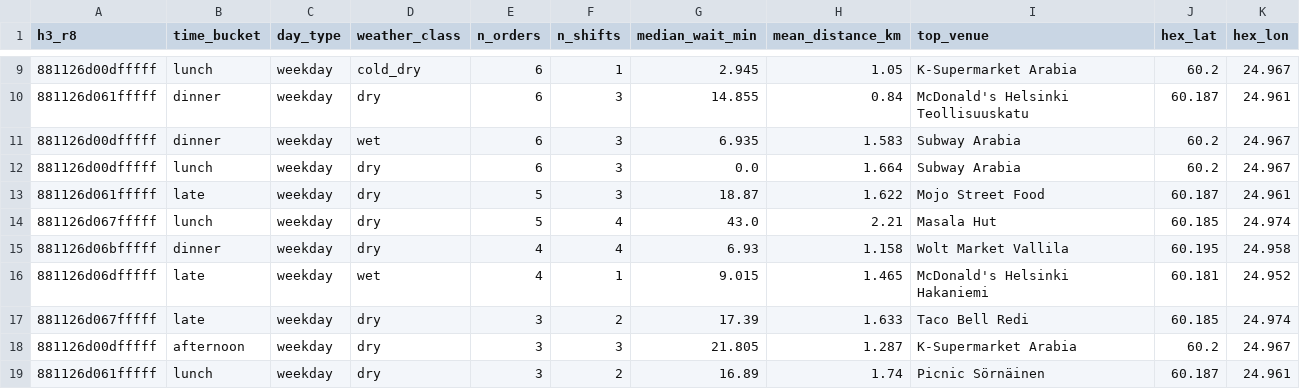
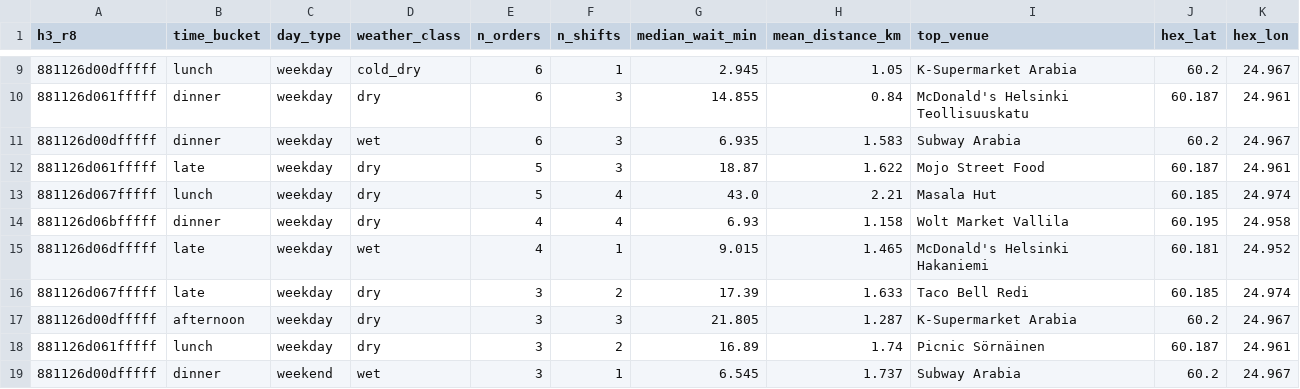
Before and after one commit to mdrifathahamed/spotorders, a CSV file: data/sample/hex_training_table.csv, drawn as a sheet; only a part is shown, gaps mark what is left out; the shorter side is filled out with more unchanged rows; the diff names each change by its address in the sheet, - before the commit and + after, or states it on an @@ line.

```diff
--- a/data/sample/hex_training_table.csv
+++ b/data/sample/hex_training_table.csv
-row 12: 881126d00dfffff | lunch | weekday | dry | 6 | 3 | 0.0 | 1.664 | Subway Arabia | 60.2 | 24.967
```
Also changed, not shown: data/reference/osm_clusters.csv, data/reference/osm_food_places.csv, 5 other files.
